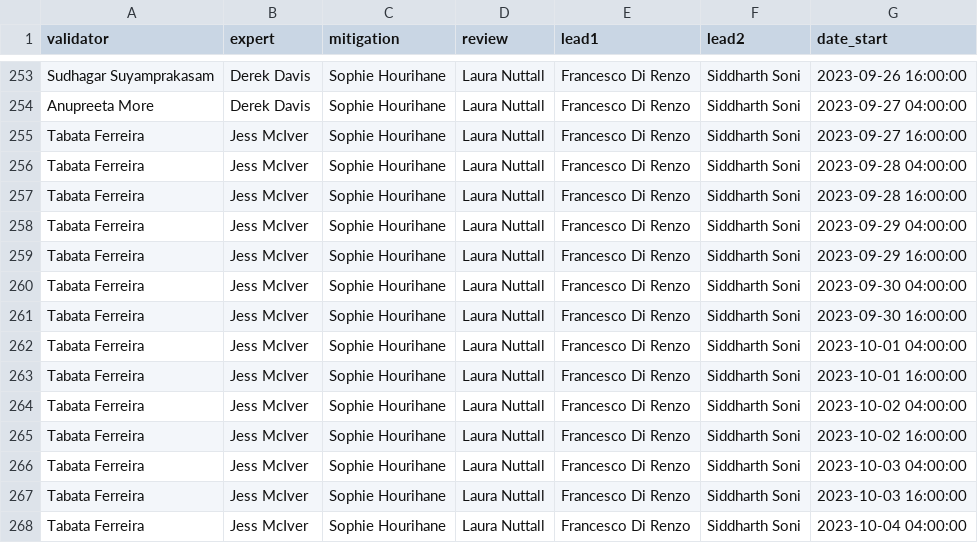
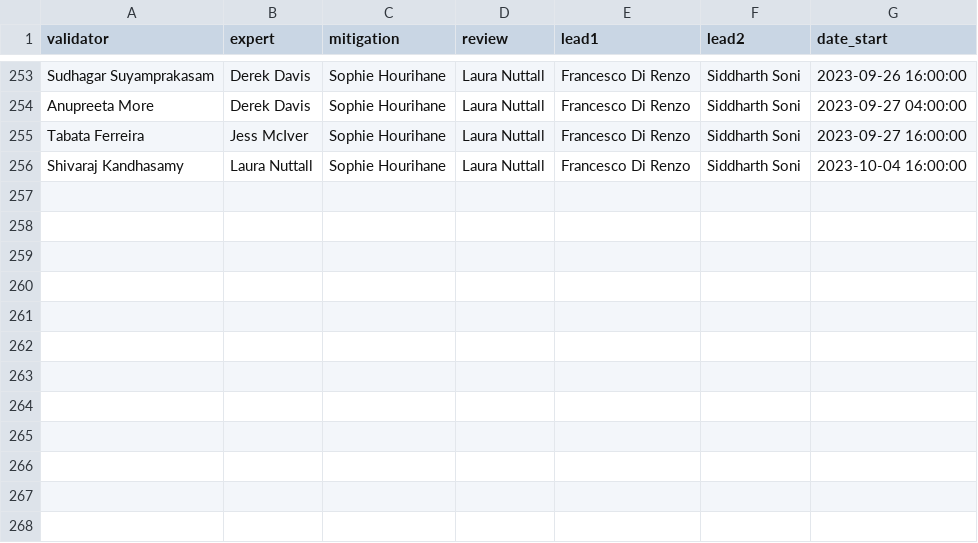
Before and after one commit to siddharth101/event_validation, a CSV file: data/rota_O4a.csv, drawn as a sheet; only a part is shown, gaps mark what is left out.

Commit message:
updating rota, adding events, updating docs

```diff
--- a/data/rota_O4a.csv
+++ b/data/rota_O4a.csv
@@ -255,14 +255,2 @@ Anupreeta More,Derek Davis,Sophie Hourihane,Laura Nuttall,Francesco Di Renzo,Sid
 Tabata Ferreira,Jess McIver,Sophie Hourihane,Laura Nuttall,Francesco Di Renzo,Siddharth Soni,2023-09-27 16:00:00
-Tabata Ferreira,Jess McIver,Sophie Hourihane,Laura Nuttall,Francesco Di Renzo,Siddharth Soni,2023-09-28 04:00:00
-Tabata Ferreira,Jess McIver,Sophie Hourihane,Laura Nuttall,Francesco Di Renzo,Siddharth Soni,2023-09-28 16:00:00
-Tabata Ferreira,Jess McIver,Sophie Hourihane,Laura Nuttall,Francesco Di Renzo,Siddharth Soni,2023-09-29 04:00:00
-Tabata Ferreira,Jess McIver,Sophie Hourihane,Laura Nuttall,Francesco Di Renzo,Siddharth Soni,2023-09-29 16:00:00
-Tabata Ferreira,Jess McIver,Sophie Hourihane,Laura Nuttall,Francesco Di Renzo,Siddharth Soni,2023-09-30 04:00:00
-Tabata Ferreira,Jess McIver,Sophie Hourihane,Laura Nuttall,Francesco Di Renzo,Siddharth Soni,2023-09-30 16:00:00
-Tabata Ferreira,Jess McIver,Sophie Hourihane,Laura Nuttall,Francesco Di Renzo,Siddharth Soni,2023-10-01 04:00:00
-Tabata Ferreira,Jess McIver,Sophie Hourihane,Laura Nuttall,Francesco Di Renzo,Siddharth Soni,2023-10-01 16:00:00
-Tabata Ferreira,Jess McIver,Sophie Hourihane,Laura Nuttall,Francesco Di Renzo,Siddharth Soni,2023-10-02 04:00:00
-Tabata Ferreira,Jess McIver,Sophie Hourihane,Laura Nuttall,Francesco Di Renzo,Siddharth Soni,2023-10-02 16:00:00
-Tabata Ferreira,Jess McIver,Sophie Hourihane,Laura Nuttall,Francesco Di Renzo,Siddharth Soni,2023-10-03 04:00:00
-Tabata Ferreira,Jess McIver,Sophie Hourihane,Laura Nuttall,Francesco Di Renzo,Siddharth Soni,2023-10-03 16:00:00
-Tabata Ferreira,Jess McIver,Sophie Hourihane,Laura Nuttall,Francesco Di Renzo,Siddharth Soni,2023-10-04 04:00:00
+Shivaraj Kandhasamy,Laura Nuttall,Sophie Hourihane,Laura Nuttall,Francesco Di Renzo,Siddharth Soni,2023-10-04 16:00:00
```
Also changed, not shown: data/events_O4a.csv, 5 other files.
